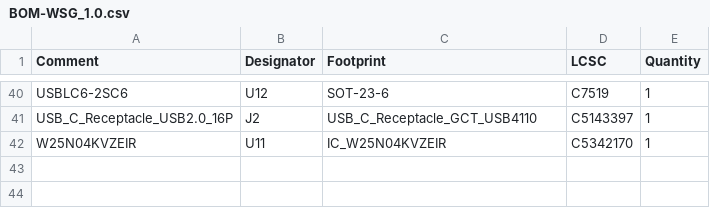
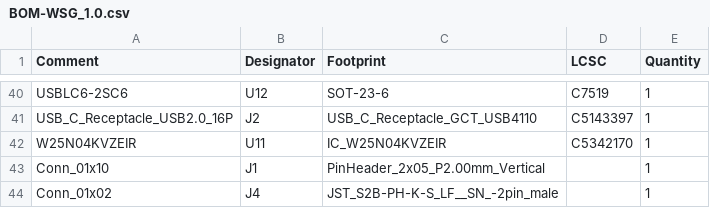
Before and after one commit to BlueJayRacing/23xt_kicad, a CSV file: WSG_1.0/WSG_1.0/jlcpcb/production_files/BOM-WSG_1.0.csv, drawn as a sheet; only a part is shown, gaps mark what is left out.

```diff
--- a/WSG_1.0/WSG_1.0/jlcpcb/production_files/BOM-WSG_1.0.csv
+++ b/WSG_1.0/WSG_1.0/jlcpcb/production_files/BOM-WSG_1.0.csv
@@ -42 +42,3 @@ USB_C_Receptacle_USB2.0_16P,J2,USB_C_Receptacle_GCT_USB4110,C5143397,1
 W25N04KVZEIR,U11,IC_W25N04KVZEIR,C5342170,1
+Conn_01x10,J1,PinHeader_2x05_P2.00mm_Vertical,,1
+Conn_01x02,J4,JST_S2B-PH-K-S_LF__SN_-2pin_male,,1
```
Also changed, not shown: WSG_1.0/WSG_1.0/jlcpcb/production_files/CPL-WSG_1.0.csv, 21 other files.
